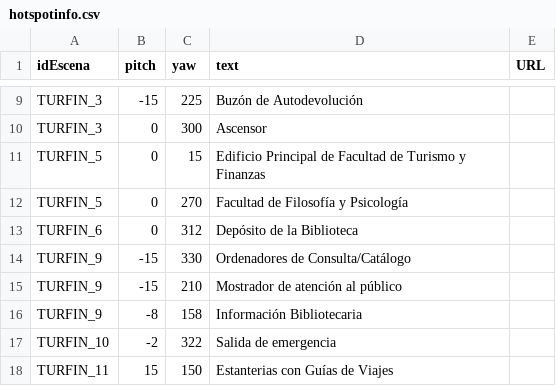
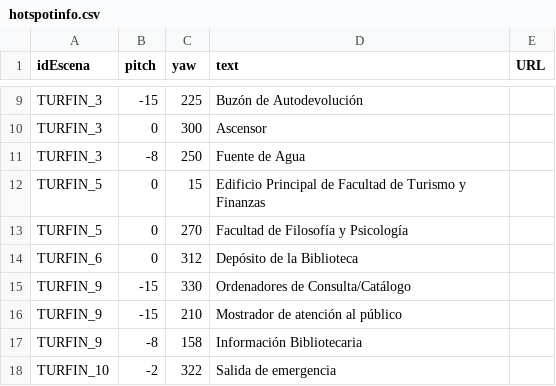
Before and after one commit to jescuderobus/bus360, a CSV file: code/TURFIN/hotspotinfo.csv, drawn as a sheet; only a part is shown, gaps mark what is left out; the shorter side is filled out with more unchanged rows.

```diff
--- a/code/TURFIN/hotspotinfo.csv
+++ b/code/TURFIN/hotspotinfo.csv
@@ -10,2 +10,3 @@ idEscena,pitch,yaw,text,URL
 "TURFIN_3","0","300","Ascensor",""
+"TURFIN_3","-8","250","Fuente de Agua",""
 "TURFIN_5","0","15","Edificio Principal de Facultad de Turismo y Finanzas",""
```
Also changed, not shown: code/TURFIN/escenas.csv, code/TURFIN/hotspotescenas.csv, 4 other files.
